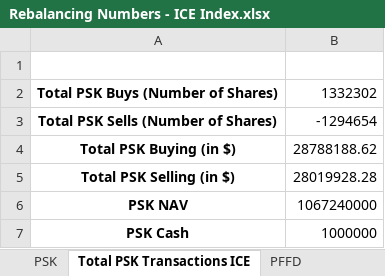
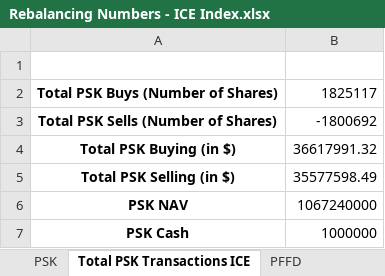
Before and after one commit to mskhan001/Rebalancing-Project, an Excel workbook: Rebalancing Numbers - ICE Index.xlsx, sheet Total PSK Transactions ICE, drawn as a sheet; values as stored, in another font and other column widths than the file's, no borders; the diff names each change by its address in the sheet, - before the commit and + after, or states it on an @@ line.

```diff
--- a/Rebalancing Numbers - ICE Index.xlsx (sheet Total PSK Transactions ICE)
+++ b/Rebalancing Numbers - ICE Index.xlsx (sheet Total PSK Transactions ICE)
-B2: 1332302
+B2: 1825117
-B3: -1294654
+B3: -1800692
-B4: 28788188.62
+B4: 36617991.32
-B5: 28019928.28
+B5: 35577598.49
```
Also changed, not shown: sheet PFF, sheet PGX, sheet PFFD, sheet PSK, sheet PFXF, sheet PGF, 7 more sheets, other sheet tabs, Data/PHGY-Current.xlsx, Data/PHGY-Projected.xlsx, 21 other files.
